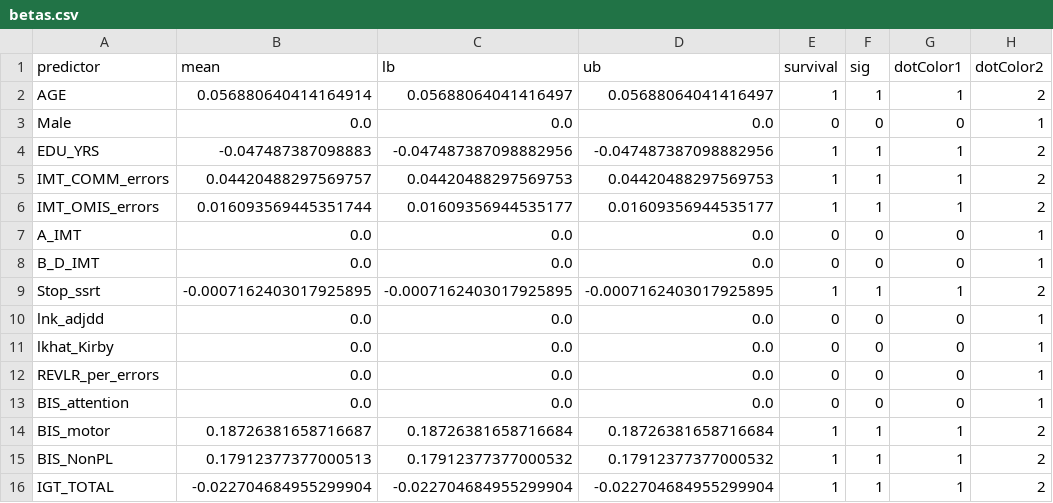
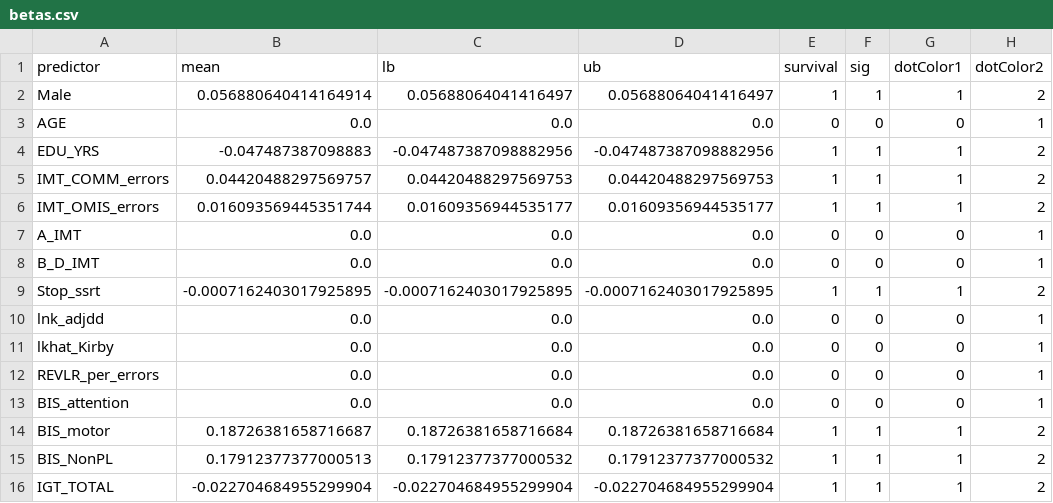
Before and after one commit to CCS-Lab/easyml, a CSV file: Python/examples/cocaine_dependence/glmnet/betas.csv, drawn as a sheet; only a part is shown; the diff names each change by its address in the sheet, - before the commit and + after, or states it on an @@ line.

Commit message:
got preprocessing working for python!

```diff
--- a/Python/examples/cocaine_dependence/glmnet/betas.csv
+++ b/Python/examples/cocaine_dependence/glmnet/betas.csv
-A2 (predictor): AGE
+A2 (predictor): Male
-A3 (predictor): Male
+A3 (predictor): AGE
```
Also changed, not shown: 4 other files.
